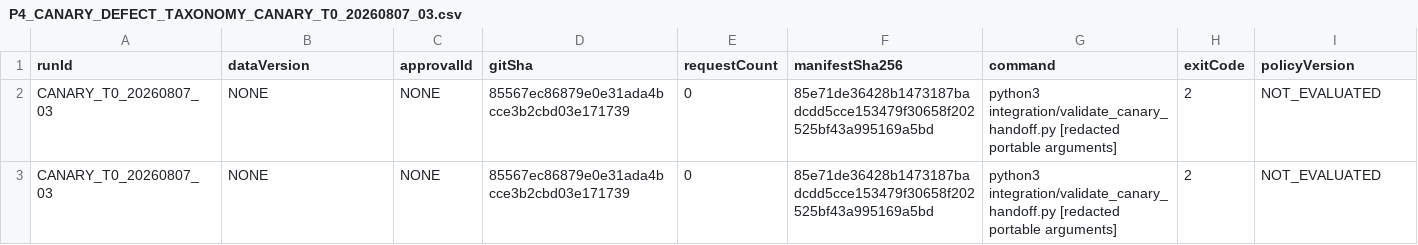
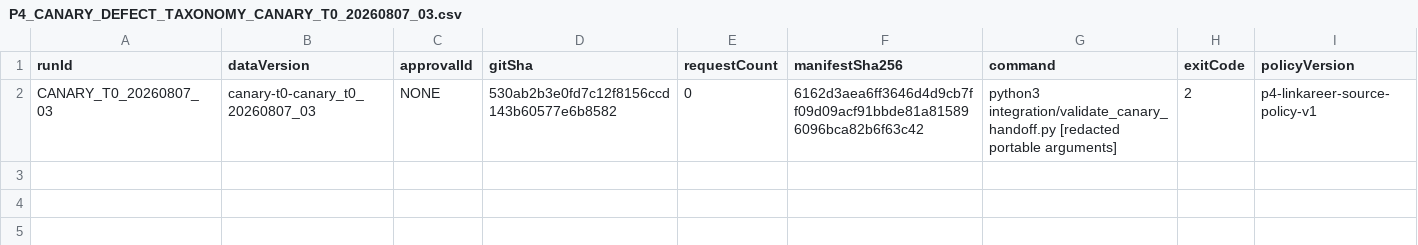
Before and after one commit to Siegfriex/SBS_dataScience, a CSV file: DSJA/project_4/reports/canary_integration/P4_CANARY_DEFECT_TAXONOMY_CANARY_T0_20260807_03.csv, drawn as a sheet; only a part is shown; removed rows and columns are numbered as before the commit, all else as after; rows hold the shown columns only; the diff names each change by its address in the sheet, - before the commit and + after, or states it on an @@ line.

```diff
--- a/DSJA/project_4/reports/canary_integration/P4_CANARY_DEFECT_TAXONOMY_CANARY_T0_20260807_03.csv
+++ b/DSJA/project_4/reports/canary_integration/P4_CANARY_DEFECT_TAXONOMY_CANARY_T0_20260807_03.csv
-row 2: CANARY_T0_20260807_03 | NONE | NONE | 85567ec86879e0e31ada4bcce3b2cbd03e171739 | 0 | 85e71de36428b1473187badcdd5cce153479f30658f202525bf43a995169a5bd | python3 integration/validate_canary_handoff.py [redacted portable arguments] | 2 | NOT_EVALUATED
-B2 (dataVersion): NONE
+B2 (dataVersion): canary-t0-canary_t0_20260807_03
-D2 (gitSha): 85567ec86879e0e31ada4bcce3b2cbd03e171739
+D2 (gitSha): 530ab2b3e0fd7c12f8156ccd143b60577e6b8582
-F2 (manifestSha256): 85e71de36428b1473187badcdd5cce153479f30658f202525bf43a995169a5bd
+F2 (manifestSha256): 6162d3aea6ff3646d4d9cb7ff09d09acf91bbde81a815896096bca82b6f63c42
-I2 (policyVersion): NOT_EVALUATED
+I2 (policyVersion): p4-linkareer-source-policy-v1
```
Also changed, not shown: DSJA/project_4/reports/canary_integration/P4_CANARY_COVERAGE_AUDIT_CANARY_T0_20260807_03.csv, DSJA/project_4/reports/canary_integration/P4_CANARY_GATE_STATUS_CANARY_T0_20260807_03.csv, 6 other files.
